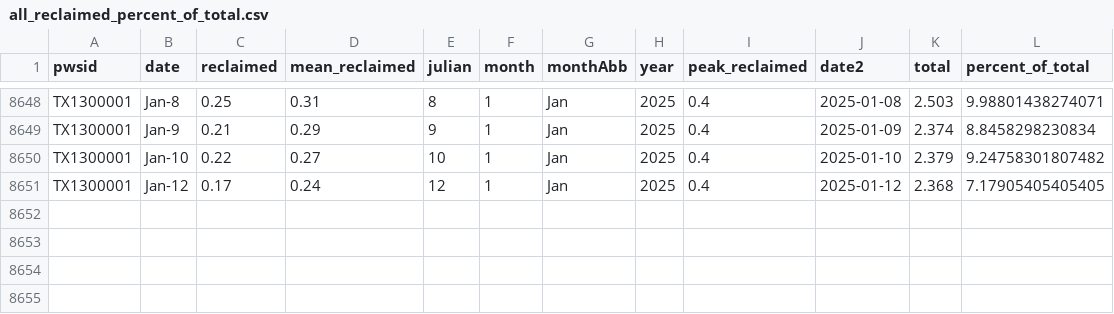
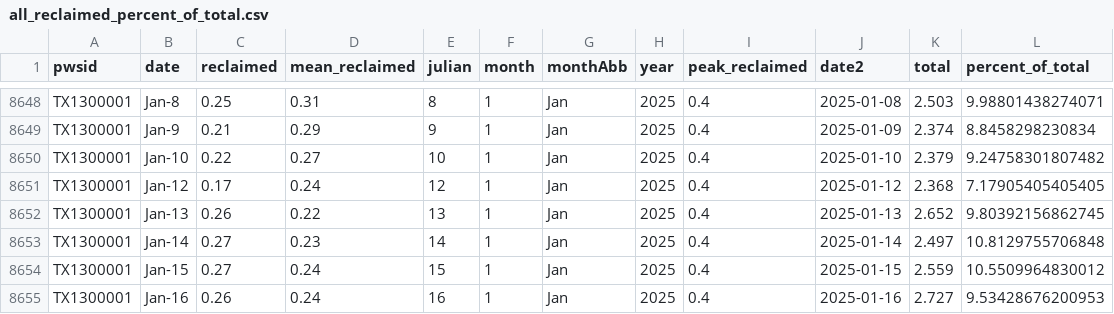
Before and after one commit to dathere/boerne-dashboard, a CSV file: boerne-water-supply/data/demand/all_reclaimed_percent_of_total.csv, drawn as a sheet; only a part is shown, gaps mark what is left out; the diff names each change by its address in the sheet, - before the commit and + after, or states it on an @@ line.

```diff
--- a/boerne-water-supply/data/demand/all_reclaimed_percent_of_total.csv
+++ b/boerne-water-supply/data/demand/all_reclaimed_percent_of_total.csv
+row 8652: TX1300001 | Jan-13 | 0.26 | 0.22 | 13 | 1 | Jan | 2025 | 0.4 | 2025-01-13 | 2.652 | 9.80392156862745
+row 8653: TX1300001 | Jan-14 | 0.27 | 0.23 | 14 | 1 | Jan | 2025 | 0.4 | 2025-01-14 | 2.497 | 10.8129755706848
+row 8654: TX1300001 | Jan-15 | 0.27 | 0.24 | 15 | 1 | Jan | 2025 | 0.4 | 2025-01-15 | 2.559 | 10.5509964830012
+row 8655: TX1300001 | Jan-16 | 0.26 | 0.24 | 16 | 1 | Jan | 2025 | 0.4 | 2025-01-16 | 2.727 | 9.53428676200953
```
Also changed, not shown: boerne-water-supply/data/demand/all_demand_cum.csv, boerne-water-supply/data/demand/all_reclaimed_water.csv, 8 other files.
